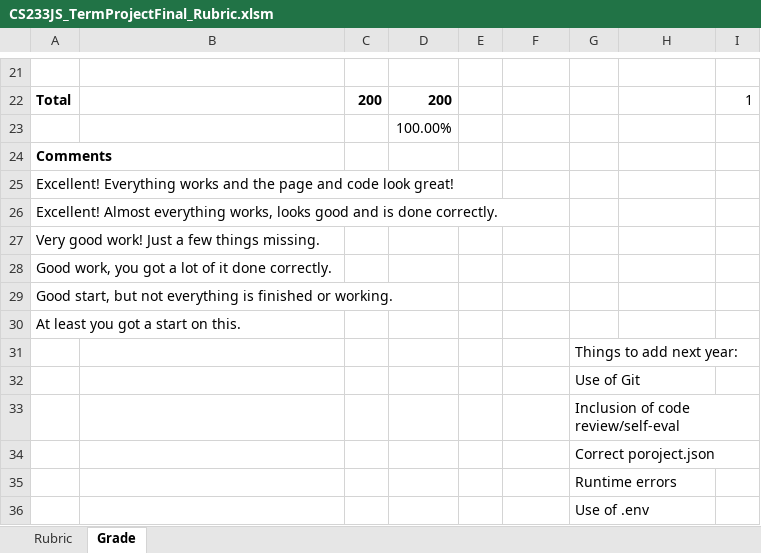
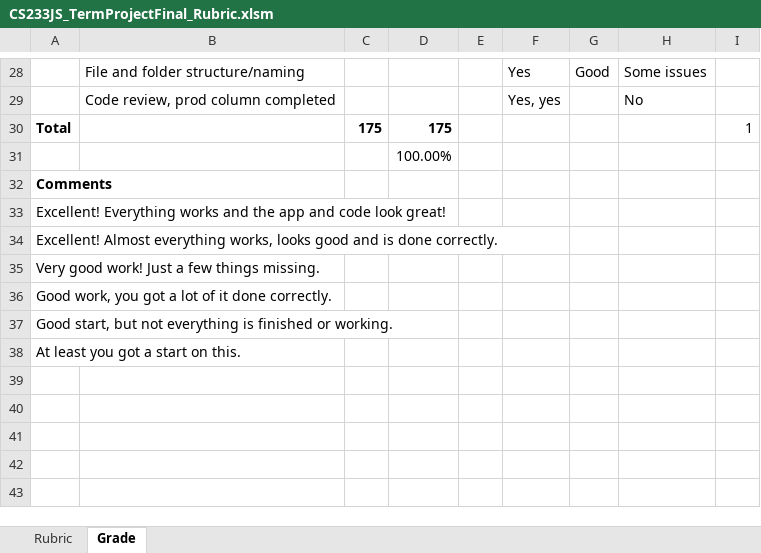
Before and after one commit to LCC-CIT/CS233JS-CourseMaterials, an Excel workbook: Labs/TermProject/CS233JS_TermProjectFinal_Rubric.xlsm, sheet Grade, drawn as a sheet; only a part is shown, gaps mark what is left out; values as stored, in another font and other column widths than the file's, no borders; charts and pictures not drawn; removed rows and columns are numbered as before the commit, all else as after; the diff covers the shown part only; the diff names each change by its address in the sheet, - before the commit and + after, or states it on an @@ line.

```diff
--- a/Labs/TermProject/CS233JS_TermProjectFinal_Rubric.xlsm (sheet Grade)
+++ b/Labs/TermProject/CS233JS_TermProjectFinal_Rubric.xlsm (sheet Grade)
-row 28: (empty)
+row 28:  | File and folder structure/naming |  |  |  | Yes | Good | Some issues
+row 29:  | Code review, prod column completed |  |  |  | Yes, yes |  | No
-C30: 200
+C30: 175
-D30: 200
+D30: 175
-A33: …and the page and code…
+A33: …and the app and code…
-row 31:  |  |  |  |  |  | Things to add next year:
-row 32:  |  |  |  |  |  | Use of Git
-row 33:  |  |  |  |  |  | Inclusion of code review/self-eval
-row 34:  |  |  |  |  |  | Correct poroject.json
-row 35:  |  |  |  |  |  | Runtime errors
-row 36:  |  |  |  |  |  | Use of .env
```
Also changed, not shown: 16 added rows, 9 removed rows and 7 edited cells elsewhere in this sheet, formulas that keep their value, charts or pictures, Labs/Lab07-Proxy/Lab07_RubricProxy.xlsm, 2 other files.
